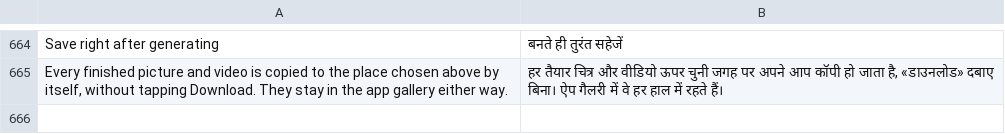
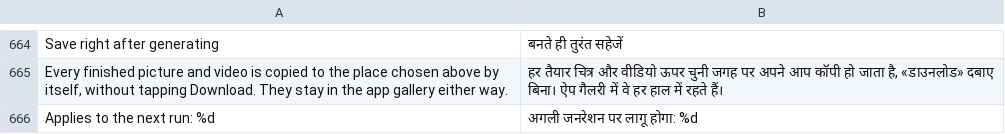
Before and after one commit to ayanoby/hexanima, a TSV file: app/assets/lang/hi.tsv, drawn as a sheet; only a part is shown, gaps mark what is left out.

Commit message:
Changing "pictures per run" while a batch runs no longer lengthens the running batch
The count control now only sets the value for the next run (a short message says so); before, the running loop followed it (the 1.5.2 "queue" behaviour), so raising it from 1 to 10 during a picture made 10 pictures.

```diff
--- a/app/assets/lang/hi.tsv
+++ b/app/assets/lang/hi.tsv
@@ -665 +665,2 @@ Save right after generating	बनते ही तुरंत सहेजे
 Every finished picture and video is copied to the place chosen above by itself, without tapping Download. They stay in the app gallery either way.	हर तैयार चित्र और वीडियो ऊपर चुनी जगह पर अपने आप कॉपी हो जाता है, «डाउनलोड» दबाए बिना। ऐप गैलरी में वे हर हाल में रहते हैं।
+Applies to the next run: %d	अगली जनरेशन पर लागू होगा: %d
```
Also changed, not shown: app/assets/lang/es.tsv, app/assets/lang/fr.tsv, 21 other files.
